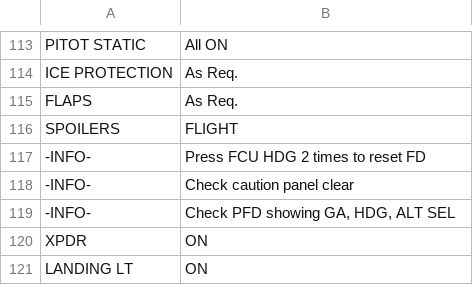
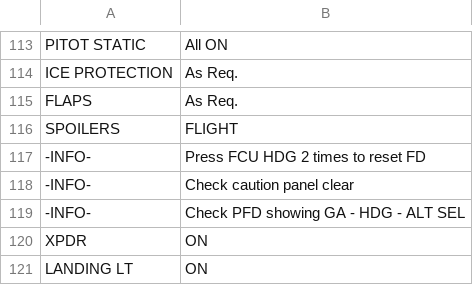
Before and after one commit to norrisng/checkli.st, a CSV file: lists/DH8A+DH8B+DH8C+DH8D.csv, drawn as a sheet; only a part is shown, gaps mark what is left out; the diff names each change by its address in the sheet, - before the commit and + after, or states it on an @@ line.

Commit message:
Update DH8 Checklist

```diff
--- a/lists/DH8A+DH8B+DH8C+DH8D.csv
+++ b/lists/DH8A+DH8B+DH8C+DH8D.csv
-B119: Check PFD showing GA, HDG, ALT SEL
+B119: Check PFD showing GA - HDG - ALT SEL
```
